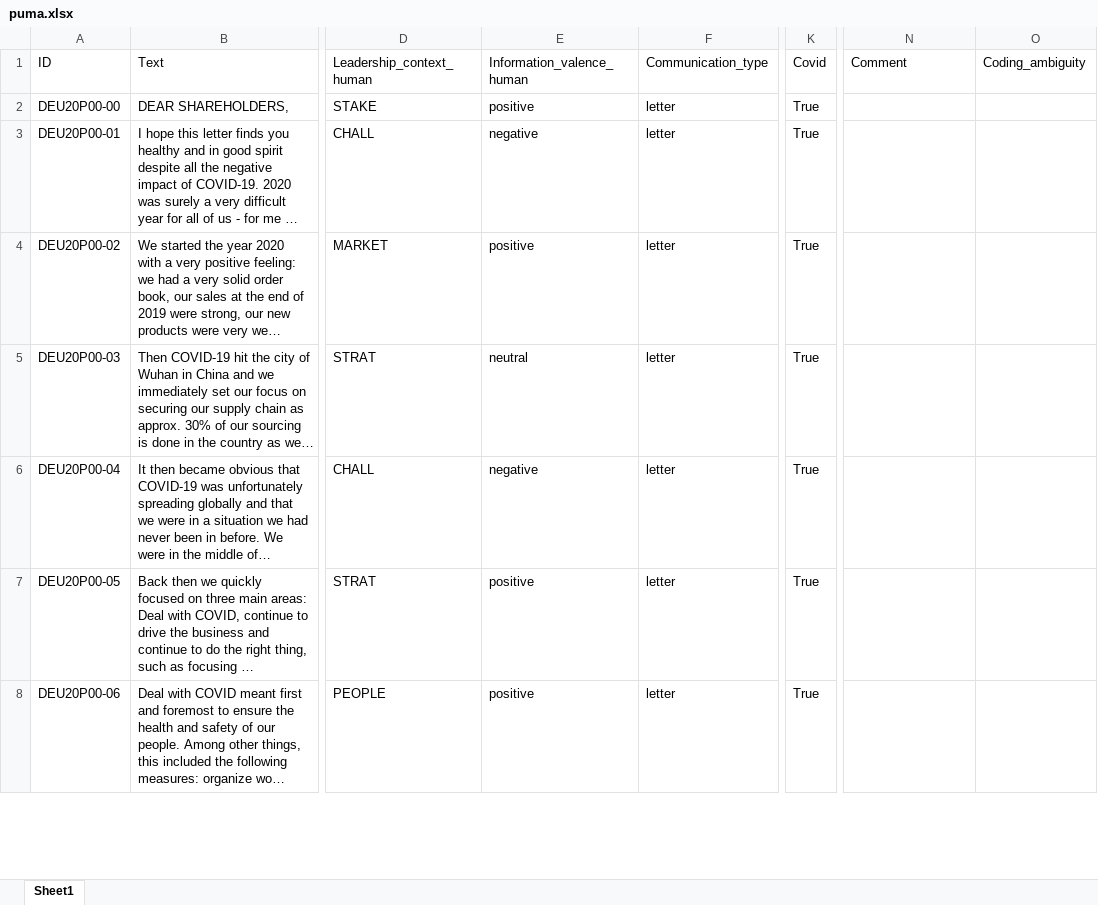
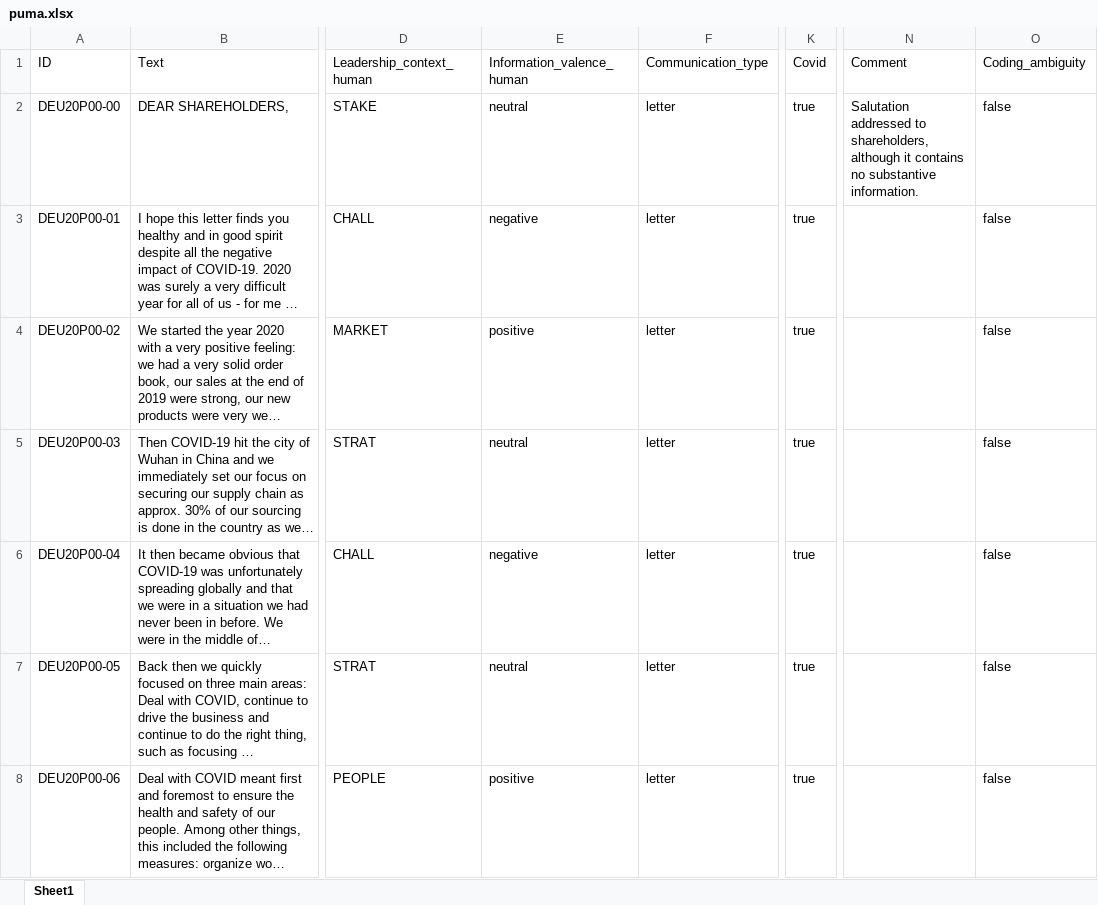
Before and after one commit to sawiDR/CEOCommunication, an Excel workbook: data/input/puma.xlsx, sheet Sheet1, drawn as a sheet; only a part is shown, gaps mark what is left out; long unchanged cells end in …; values as stored, in another font and other column widths than the file's, no borders; table styles not drawn; the diff covers the shown part only; the diff names each change by its address in the sheet, - before the commit and + after, or states it on an @@ line.

```diff
--- a/data/input/puma.xlsx (sheet Sheet1)
+++ b/data/input/puma.xlsx (sheet Sheet1)
-E2 (Information_valence_human): positive
+E2 (Information_valence_human): neutral
-K2:K8 (Covid): True
+K2:K8 (Covid): true
-N2 (Comment): (empty)
+N2 (Comment): Salutation addressed to shareholders, although it contains no substantive information.
-O2:O8 (Coding_ambiguity): (empty)
+O2:O8 (Coding_ambiguity): false
-E7 (Information_valence_human): positive
+E7 (Information_valence_human): neutral
```
Also changed, not shown: 260 edited cells elsewhere in this sheet, data/input/preparation/ai_results/coding_comparison_adidas.xlsx, data/input/preparation/ai_results/coding_comparison_asics.xlsx, 49 other files.
